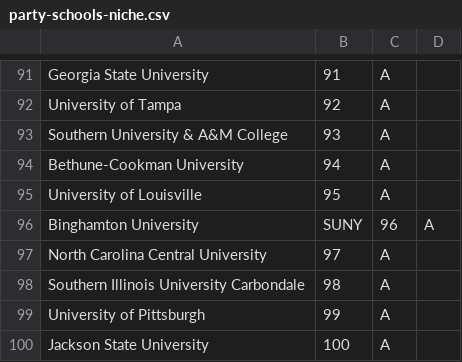
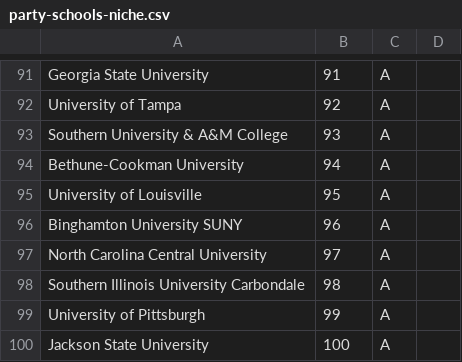
Before and after one commit to mick-starego/covid-data-analysis, a CSV file: party-schools-niche.csv, drawn as a sheet; only a part is shown, gaps mark what is left out.

Commit message:
Update party-schools-niche.csv

```diff
--- a/party-schools-niche.csv
+++ b/party-schools-niche.csv
@@ -95,3 +95,3 @@ Bethune-Cookman University,94,A
 University of Louisville,95,A
-Binghamton University, SUNY,96,A
+Binghamton University SUNY,96,A
 North Carolina Central University,97,A
```
